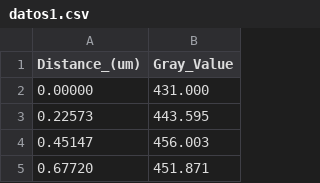
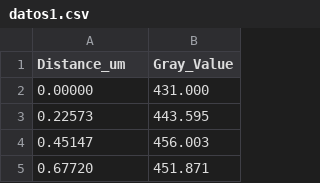
Before and after one commit to urrutiaf/tebm-lab3-datos_micro500nm, a CSV file: datos1.csv, drawn as a sheet; only a part is shown.

Commit message:
Update datos1.csv

```diff
--- a/datos1.csv
+++ b/datos1.csv
@@ -1,2 +1,2 @@
-Distance_(um),Gray_Value
+Distance_um,Gray_Value
 0.00000,431.000
```
